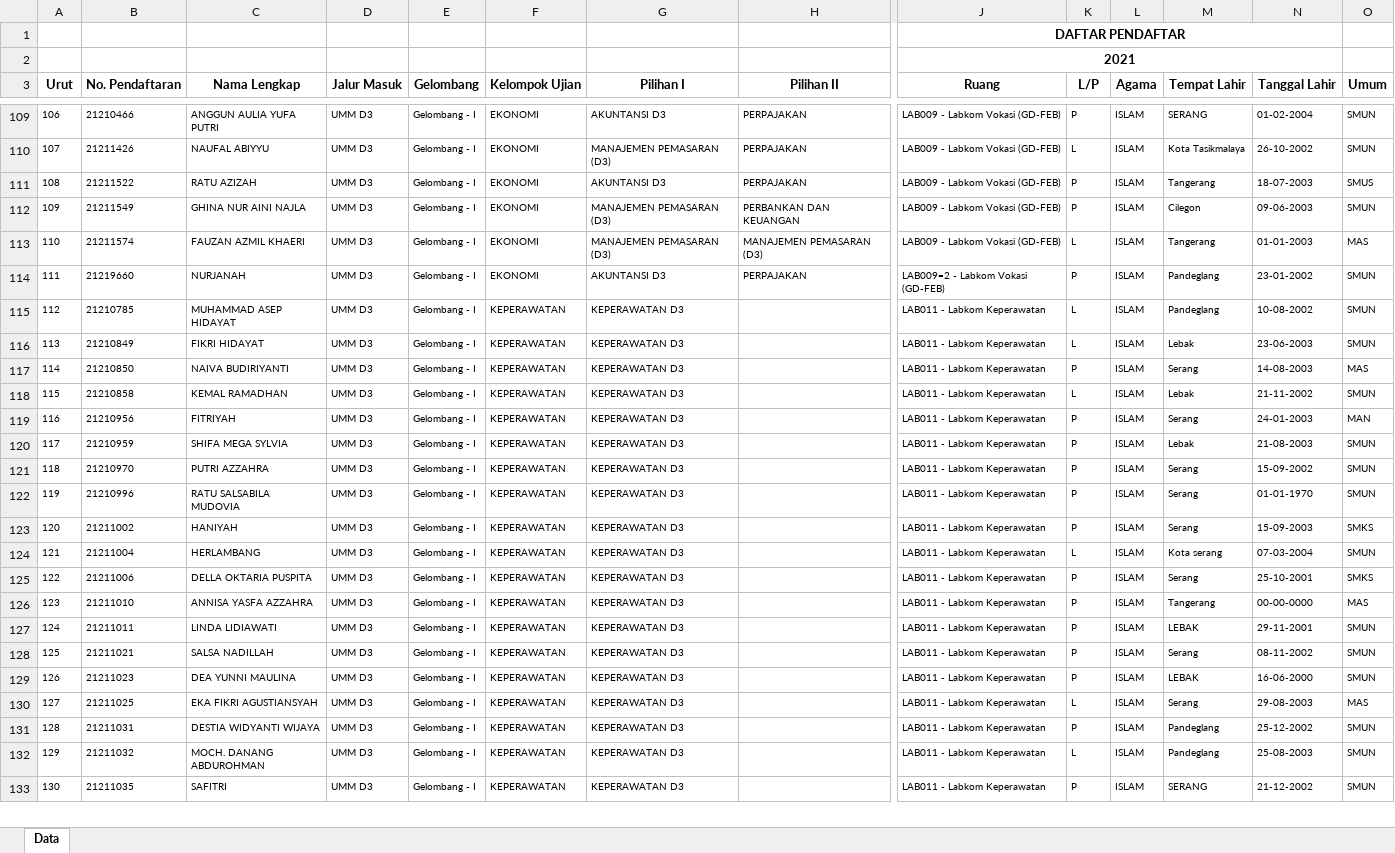
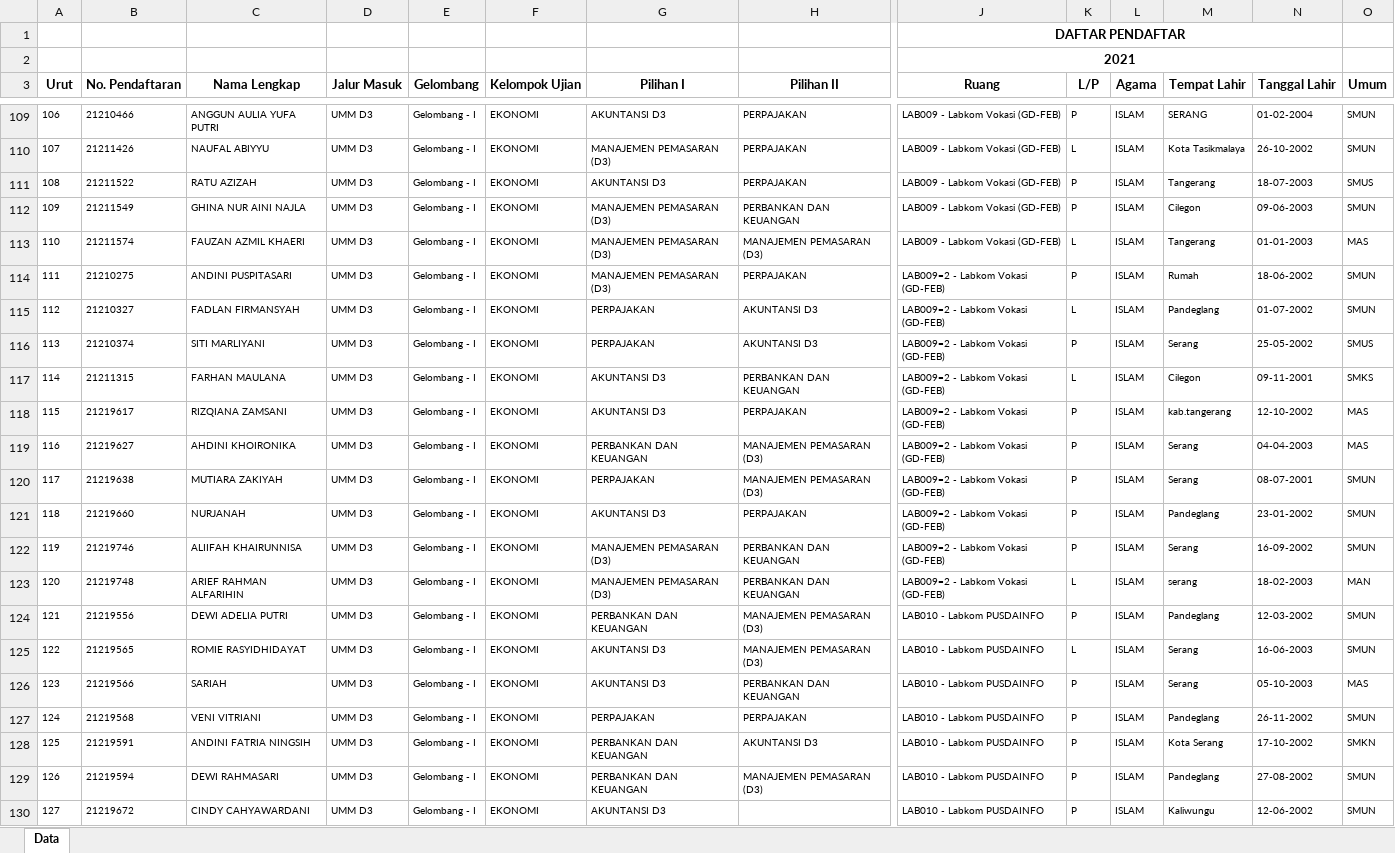
Before and after one commit to tirtareg/21umm, an Excel workbook: docs/umm.xlsx, sheet Data, drawn as a sheet; only a part is shown, gaps mark what is left out; the shorter side is filled out with more unchanged rows; values as stored, in another font and other column widths than the file's, no borders; addresses are those after the commit; rows hold the shown columns only; the diff covers the shown part only; the diff names each change by its address in the sheet, - before the commit and + after, or states it on an @@ line.

```diff
--- a/docs/umm.xlsx (sheet Data)
+++ b/docs/umm.xlsx (sheet Data)
+row 114: 111 | 21210275 | ANDINI PUSPITASARI | UMM D3 | Gelombang - I | EKONOMI | MANAJEMEN PEMASARAN (D3) | PERPAJAKAN | LAB009=2 - Labkom Vokasi (GD-FEB) | P | ISLAM | Rumah | 18-06-2002 | SMUN
+row 115: 112 | 21210327 | FADLAN FIRMANSYAH | UMM D3 | Gelombang - I | EKONOMI | PERPAJAKAN | AKUNTANSI D3 | LAB009=2 - Labkom Vokasi (GD-FEB) | L | ISLAM | Pandeglang | 01-07-2002 | SMUN
+row 116: 113 | 21210374 | SITI MARLIYANI | UMM D3 | Gelombang - I | EKONOMI | PERPAJAKAN | AKUNTANSI D3 | LAB009=2 - Labkom Vokasi (GD-FEB) | P | ISLAM | Serang | 25-05-2002 | SMUS
+row 117: 114 | 21211315 | FARHAN MAULANA | UMM D3 | Gelombang - I | EKONOMI | AKUNTANSI D3 | PERBANKAN DAN KEUANGAN | LAB009=2 - Labkom Vokasi (GD-FEB) | L | ISLAM | Cilegon | 09-11-2001 | SMKS
+row 118: 115 | 21219617 | RIZQIANA ZAMSANI | UMM D3 | Gelombang - I | EKONOMI | AKUNTANSI D3 | PERPAJAKAN | LAB009=2 - Labkom Vokasi (GD-FEB) | P | ISLAM | kab.tangerang | 12-10-2002 | MAS
+row 119: 116 | 21219627 | AHDINI KHOIRONIKA | UMM D3 | Gelombang - I | EKONOMI | PERBANKAN DAN KEUANGAN | MANAJEMEN PEMASARAN (D3) | LAB009=2 - Labkom Vokasi (GD-FEB) | P | ISLAM | Serang | 04-04-2003 | MAS
+row 120: 117 | 21219638 | MUTIARA ZAKIYAH | UMM D3 | Gelombang - I | EKONOMI | PERPAJAKAN | MANAJEMEN PEMASARAN (D3) | LAB009=2 - Labkom Vokasi (GD-FEB) | P | ISLAM | Serang | 08-07-2001 | SMUN
@@ column A (Urut) renumbered between rows 121 and 252 @@
+row 122: 119 | 21219746 | ALIIFAH KHAIRUNNISA | UMM D3 | Gelombang - I | EKONOMI | MANAJEMEN PEMASARAN (D3) | PERBANKAN DAN KEUANGAN | LAB009=2 - Labkom Vokasi (GD-FEB) | P | ISLAM | Serang | 16-09-2002 | SMUN
+row 123: 120 | 21219748 | ARIEF RAHMAN ALFARIHIN | UMM D3 | Gelombang - I | EKONOMI | MANAJEMEN PEMASARAN (D3) | PERBANKAN DAN KEUANGAN | LAB009=2 - Labkom Vokasi (GD-FEB) | L | ISLAM | serang | 18-02-2003 | MAN
+row 124: 121 | 21219556 | DEWI ADELIA PUTRI | UMM D3 | Gelombang - I | EKONOMI | PERBANKAN DAN KEUANGAN | MANAJEMEN PEMASARAN (D3) | LAB010 - Labkom PUSDAINFO | P | ISLAM | Pandeglang | 12-03-2002 | SMUN
+row 125: 122 | 21219565 | ROMIE RASYIDHIDAYAT | UMM D3 | Gelombang - I | EKONOMI | AKUNTANSI D3 | MANAJEMEN PEMASARAN (D3) | LAB010 - Labkom PUSDAINFO | L | ISLAM | Serang | 16-06-2003 | SMUN
+row 126: 123 | 21219566 | SARIAH | UMM D3 | Gelombang - I | EKONOMI | AKUNTANSI D3 | PERBANKAN DAN KEUANGAN | LAB010 - Labkom PUSDAINFO | P | ISLAM | Serang | 05-10-2003 | MAS
+row 127: 124 | 21219568 | VENI VITRIANI | UMM D3 | Gelombang - I | EKONOMI | PERPAJAKAN | PERPAJAKAN | LAB010 - Labkom PUSDAINFO | P | ISLAM | Pandeglang | 26-11-2002 | SMUN
+row 128: 125 | 21219591 | ANDINI FATRIA NINGSIH | UMM D3 | Gelombang - I | EKONOMI | PERBANKAN DAN KEUANGAN | AKUNTANSI D3 | LAB010 - Labkom PUSDAINFO | P | ISLAM | Kota Serang | 17-10-2002 | SMKN
+row 129: 126 | 21219594 | DEWI RAHMASARI | UMM D3 | Gelombang - I | EKONOMI | PERBANKAN DAN KEUANGAN | MANAJEMEN PEMASARAN (D3) | LAB010 - Labkom PUSDAINFO | P | ISLAM | Pandeglang | 27-08-2002 | SMUN
+row 130: 127 | 21219672 | CINDY CAHYAWARDANI | UMM D3 | Gelombang - I | EKONOMI | AKUNTANSI D3 |  | LAB010 - Labkom PUSDAINFO | P | ISLAM | Kaliwungu | 12-06-2002 | SMUN
```
Also changed, not shown: 15 added rows elsewhere in this sheet, docs/jaj.xlsx, jaj.xlsx, 7 other files.
